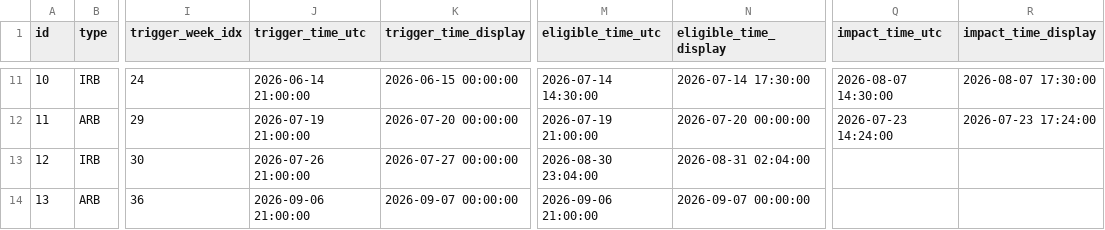
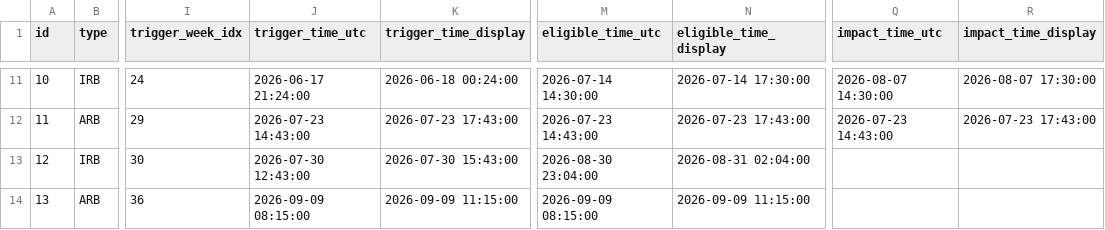
Before and after one commit to dhagax100/dhagax100, a CSV file: rb_system/data/weekly_rb_ledger.csv, drawn as a sheet; only a part is shown, gaps mark what is left out; the diff covers the shown part only; the diff names each change by its address in the sheet, - before the commit and + after, or states it on an @@ line.

```diff
--- a/rb_system/data/weekly_rb_ledger.csv
+++ b/rb_system/data/weekly_rb_ledger.csv
-J11 (trigger_time_utc): 2026-06-14 21:00:00
+J11 (trigger_time_utc): 2026-06-17 21:24:00
-K11 (trigger_time_display): 2026-06-15 00:00:00
+K11 (trigger_time_display): 2026-06-18 00:24:00
-J12 (trigger_time_utc): 2026-07-19 21:00:00
+J12 (trigger_time_utc): 2026-07-23 14:43:00
-K12 (trigger_time_display): 2026-07-20 00:00:00
+K12 (trigger_time_display): 2026-07-23 17:43:00
-M12 (eligible_time_utc): 2026-07-19 21:00:00
+M12 (eligible_time_utc): 2026-07-23 14:43:00
-N12 (eligible_time_display): 2026-07-20 00:00:00
+N12 (eligible_time_display): 2026-07-23 17:43:00
-Q12 (impact_time_utc): 2026-07-23 14:24:00
+Q12 (impact_time_utc): 2026-07-23 14:43:00
-R12 (impact_time_display): 2026-07-23 17:24:00
+R12 (impact_time_display): 2026-07-23 17:43:00
-J13 (trigger_time_utc): 2026-07-26 21:00:00
+J13 (trigger_time_utc): 2026-07-30 12:43:00
-K13 (trigger_time_display): 2026-07-27 00:00:00
+K13 (trigger_time_display): 2026-07-30 15:43:00
-J14 (trigger_time_utc): 2026-09-06 21:00:00
+J14 (trigger_time_utc): 2026-09-09 08:15:00
-K14 (trigger_time_display): 2026-09-07 00:00:00
+K14 (trigger_time_display): 2026-09-09 11:15:00
-M14 (eligible_time_utc): 2026-09-06 21:00:00
+M14 (eligible_time_utc): 2026-09-09 08:15:00
-N14 (eligible_time_display): 2026-09-07 00:00:00
+N14 (eligible_time_display): 2026-09-09 11:15:00
```
Also changed, not shown: 32 edited cells elsewhere in this file, 2 other files.
